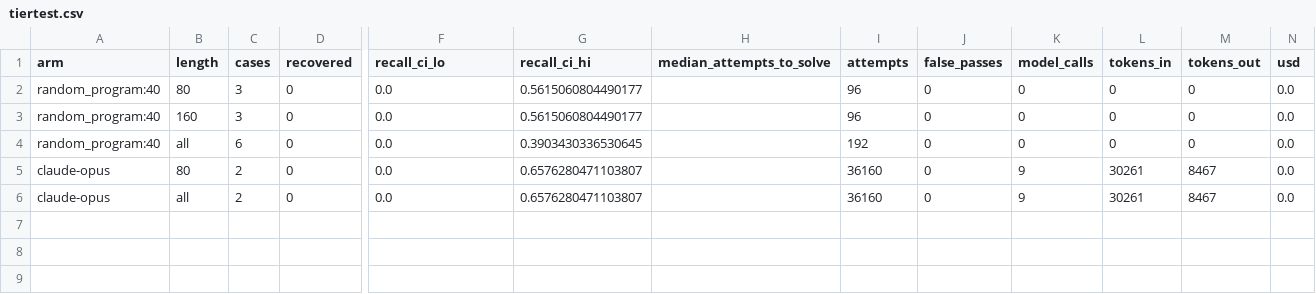
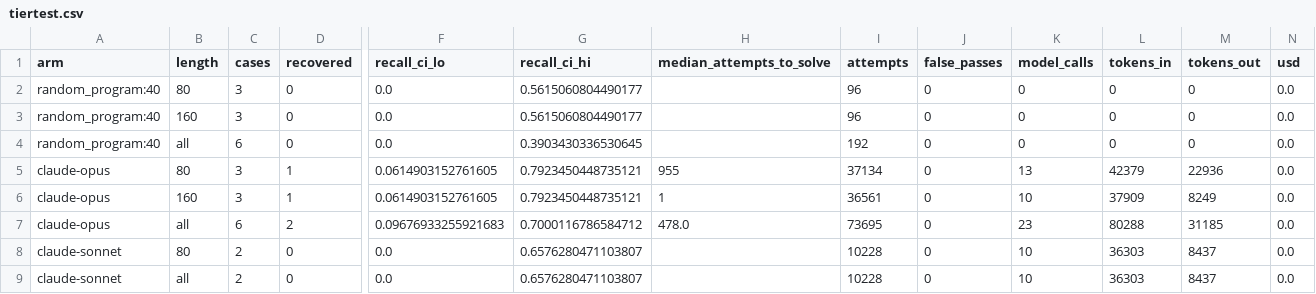
Before and after one commit to jacksonking109/liberprimus-search, a CSV file: 20261103-2310/tier-claude/tiertest.csv, drawn as a sheet; only a part is shown, gaps mark what is left out; addresses are those after the commit; rows hold the shown columns only; the diff names each change by its address in the sheet, - before the commit and + after, or states it on an @@ line.

```diff
--- a/20261103-2310/tier-claude/tiertest.csv
+++ b/20261103-2310/tier-claude/tiertest.csv
+row 5: claude-opus | 80 | 3 | 1 | 0.0614903152761605 | 0.7923450448735121 | 955 | 37134 | 0 | 13 | 42379 | 22936 | 0.0
+row 6: claude-opus | 160 | 3 | 1 | 0.0614903152761605 | 0.7923450448735121 | 1 | 36561 | 0 | 10 | 37909 | 8249 | 0.0
+row 7: claude-opus | all | 6 | 2 | 0.09676933255921683 | 0.7000116786584712 | 478.0 | 73695 | 0 | 23 | 80288 | 31185 | 0.0
-A8:A9 (arm): claude-opus
+A8:A9 (arm): claude-sonnet
-I8:I9 (attempts): 36160
+I8:I9 (attempts): 10228
-K8:K9 (model_calls): 9
+K8:K9 (model_calls): 10
-L8:L9 (tokens_in): 30261
+L8:L9 (tokens_in): 36303
-M8:M9 (tokens_out): 8467
+M8:M9 (tokens_out): 8437
```
Also changed, not shown: 20261103-2310/tier-claude/tiertest_cases.csv, 3 other files.
